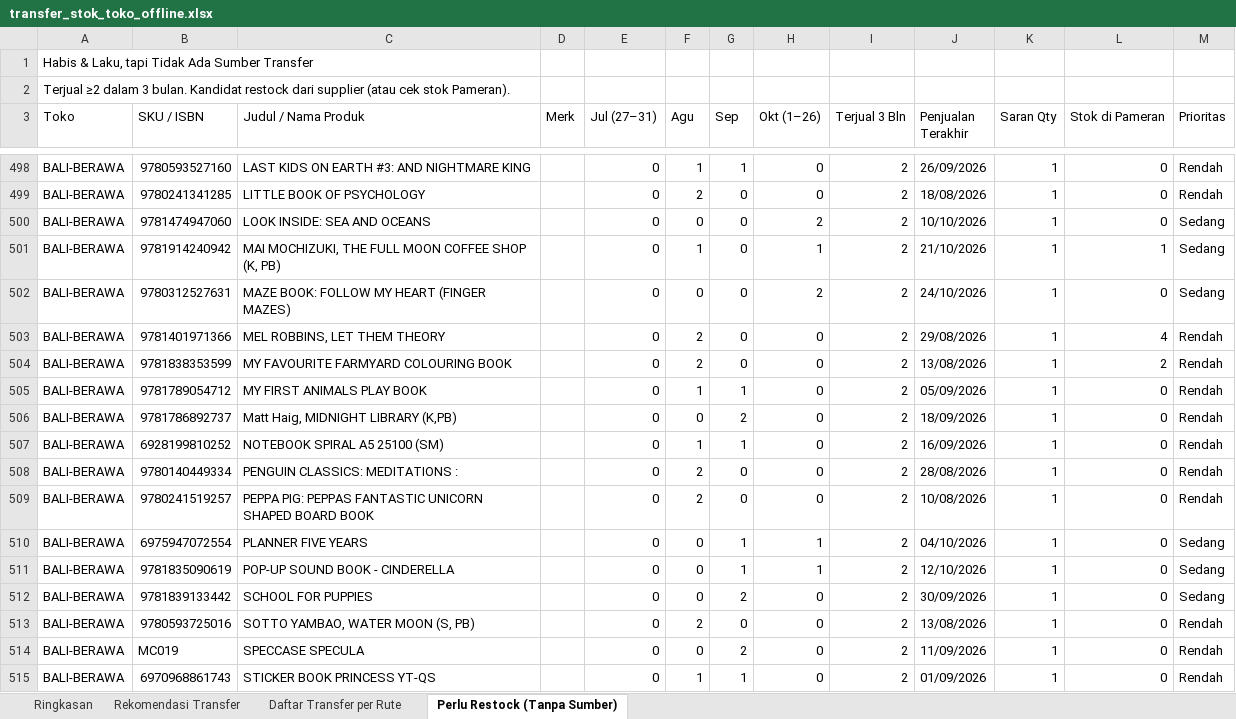
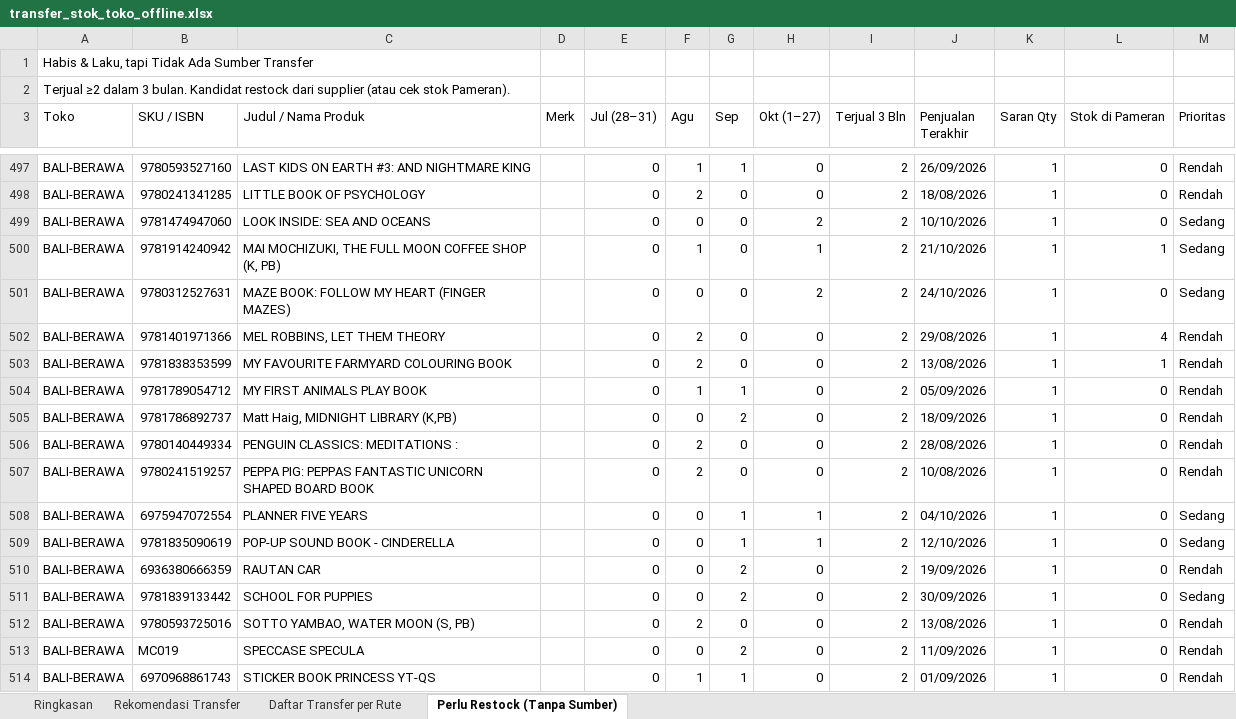
Before and after one commit to stevetsurface/sinar-starbooks-sales, an Excel workbook: data/transfer_stok_toko_offline.xlsx, sheet Perlu Restock (Tanpa Sumber), drawn as a sheet; only a part is shown, gaps mark what is left out; values as stored, in another font and other column widths than the file's, no cell formats; removed rows and columns are numbered as before the commit, all else as after; the diff covers the shown part only; the diff names each change by its address in the sheet, - before the commit and + after, or states it on an @@ line.

```diff
--- a/data/transfer_stok_toko_offline.xlsx (sheet Perlu Restock (Tanpa Sumber))
+++ b/data/transfer_stok_toko_offline.xlsx (sheet Perlu Restock (Tanpa Sumber))
-E3: Jul (27–31)
+E3: Jul (28–31)
-H3: Okt (1–26)
+H3: Okt (1–27)
-L503 (Stok di Pameran): 2
+L503 (Stok di Pameran): 1
-row 507: BALI-BERAWA | 6928199810252 | NOTEBOOK SPIRAL A5 25100 (SM) |  | 0 | 1 | 1 | 0 | 2 | 16/09/2026 | 1 | 0 | Rendah
+row 510: BALI-BERAWA | 6936380666359 | RAUTAN CAR |  | 0 | 0 | 2 | 0 | 2 | 19/09/2026 | 1 | 0 | Rendah
```
Also changed, not shown: 28 added rows, 29 removed rows and 25 edited cells elsewhere in this sheet, sheet Rekomendasi Transfer, sheet Daftar Transfer per Rute, sheet Ringkasan, cell formats, 33 other files.
